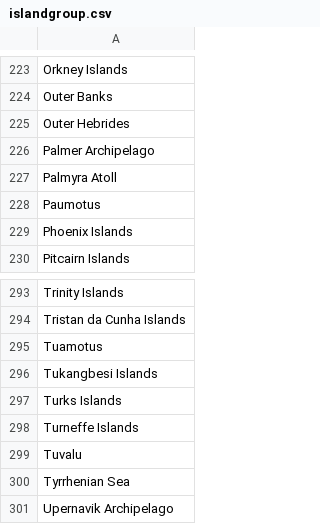
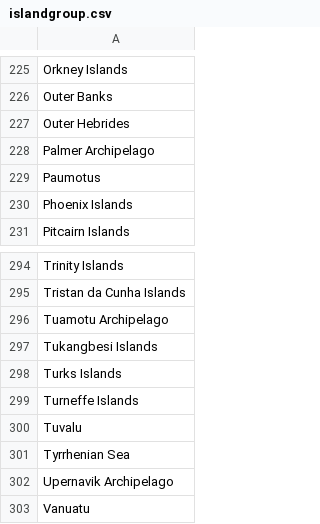
Before and after one commit to VertNet/DwCVocabs, a CSV file: vocabs/islandgroup.csv, drawn as a sheet; only a part is shown, gaps mark what is left out; the shorter side is filled out with more unchanged rows; the diff covers the shown part only.

```diff
--- a/vocabs/islandgroup.csv
+++ b/vocabs/islandgroup.csv
@@ -226,3 +228,2 @@
 "Palmer Archipelago"
-"Palmyra Atoll"
 "Paumotus"
@@ -294,3 +295,3 @@
 "Tristan da Cunha Islands"
-"Tuamotus"
+"Tuamotu Archipelago"
 "Tukangbesi Islands"
```
Also changed, not shown: 4 added rows and 2 removed rows elsewhere in this file, vocabs/island.csv, vocabs/waterbody.csv, 1 other file.
